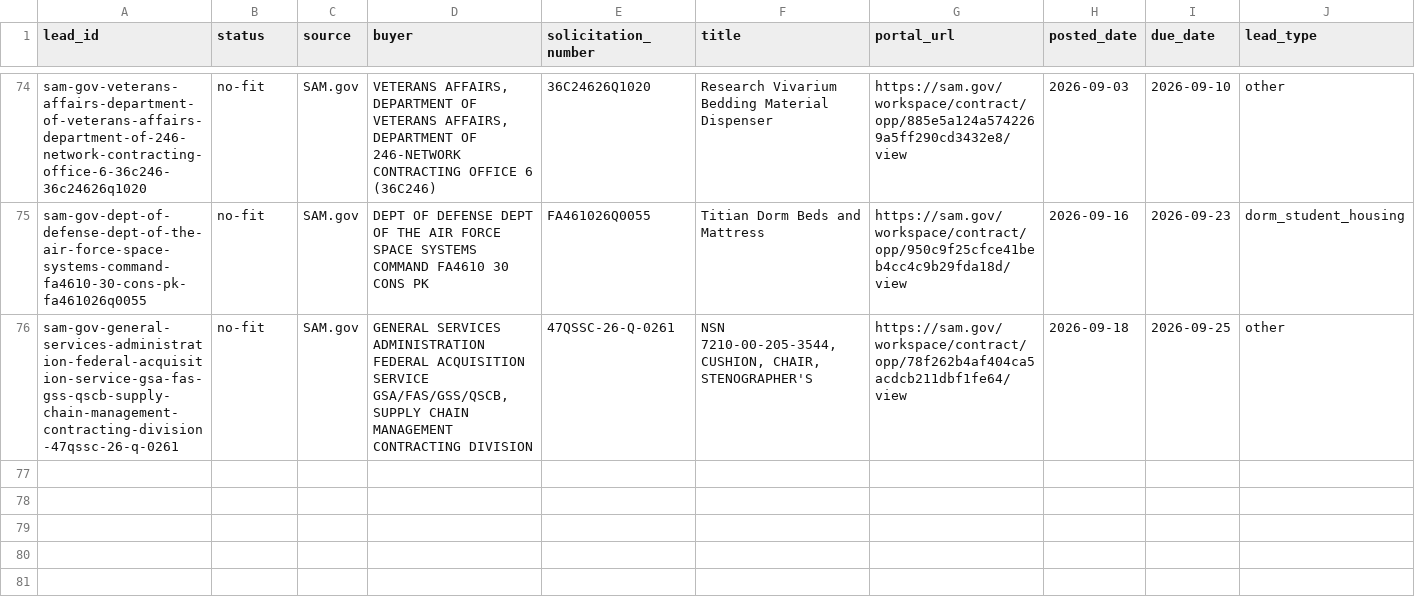
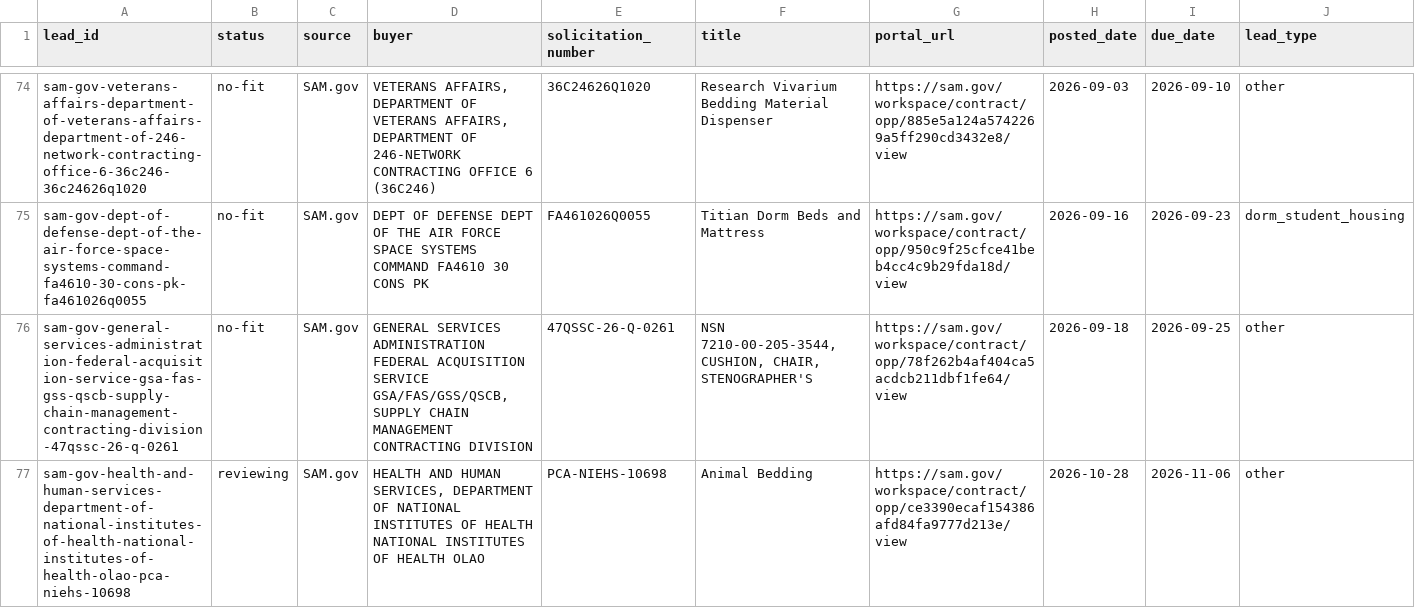
Before and after one commit to beford782/Silverline-Sleep-Procurement, a CSV file: leads/review/_lead_radar.csv, drawn as a sheet; only a part is shown, gaps mark what is left out; rows hold the shown columns only; the diff names each change by its address in the sheet, - before the commit and + after, or states it on an @@ line.

```diff
--- a/leads/review/_lead_radar.csv
+++ b/leads/review/_lead_radar.csv
+row 77: sam-gov-health-and-human-services-department-of-national-institutes-of-health-national-institutes-of-health-olao-pca-niehs-10698 | reviewing | SAM.gov | HEALTH AND HUMAN SERVICES, DEPARTMENT OF NATIONAL INSTITUTES OF HEALTH NATIONAL INSTITUTES OF HEALTH OLAO | PCA-NIEHS-10698 | Animal Bedding | https://sam.gov/workspace/contract/opp/ce3390ecaf154386afd84fa9777d213e/view | 2026-10-28 | 2026-11-06 | other
```
Also changed, not shown: logs/rejects/_sam.csv.
